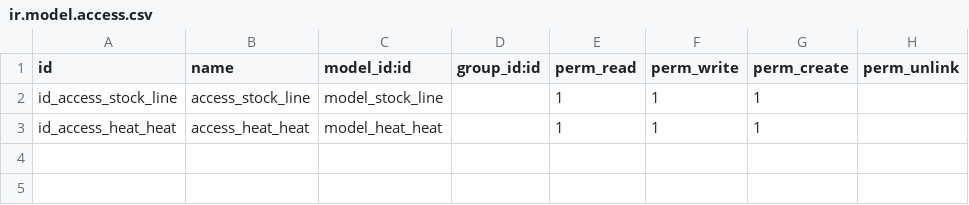
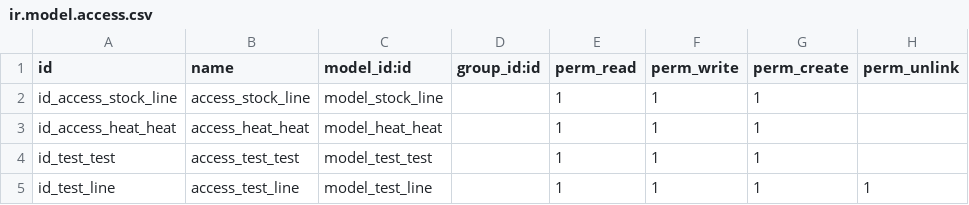
Before and after one commit to shivam1111/singla, a CSV file: mill_stock/security/ir.model.access.csv, drawn as a sheet; the diff names each change by its address in the sheet, - before the commit and + after, or states it on an @@ line.

Commit message:
Added test reports functionality

```diff
--- a/mill_stock/security/ir.model.access.csv
+++ b/mill_stock/security/ir.model.access.csv
+row 4: id_test_test | access_test_test | model_test_test |  | 1 | 1 | 1
+row 5: id_test_line | access_test_line | model_test_line |  | 1 | 1 | 1 | 1
```
Also changed, not shown: 15 other files.
